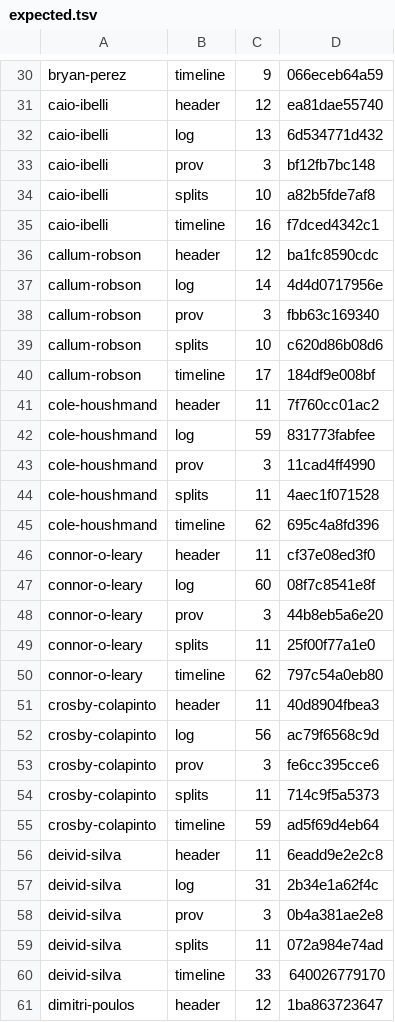
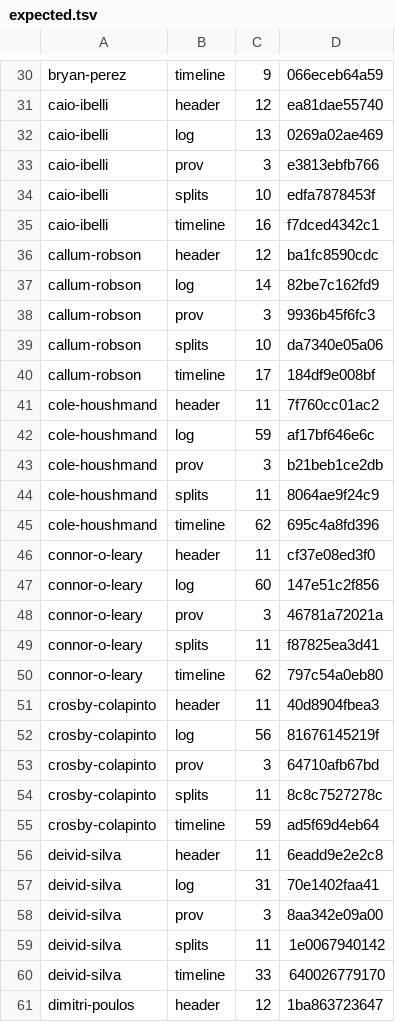
Before and after one commit to taryn-lgtm/swell-analytics, a TSV file: scripts/verify_surfers/expected.tsv, drawn as a sheet; only a part is shown, gaps mark what is left out; the diff covers the shown part only.

```diff
--- a/scripts/verify_surfers/expected.tsv
+++ b/scripts/verify_surfers/expected.tsv
@@ -31,30 +31,30 @@ bryan-perez	timeline	9	066eceb64a59
 caio-ibelli	header	12	ea81dae55740
-caio-ibelli	log	13	6d534771d432
-caio-ibelli	prov	3	bf12fb7bc148
-caio-ibelli	splits	10	a82b5fde7af8
+caio-ibelli	log	13	0269a02ae469
+caio-ibelli	prov	3	e3813ebfb766
+caio-ibelli	splits	10	edfa7878453f
 caio-ibelli	timeline	16	f7dced4342c1
 callum-robson	header	12	ba1fc8590cdc
-callum-robson	log	14	4d4d0717956e
-callum-robson	prov	3	fbb63c169340
-callum-robson	splits	10	c620d86b08d6
+callum-robson	log	14	82be7c162fd9
+callum-robson	prov	3	9936b45f6fc3
+callum-robson	splits	10	da7340e05a06
 callum-robson	timeline	17	184df9e008bf
 cole-houshmand	header	11	7f760cc01ac2
-cole-houshmand	log	59	831773fabfee
-cole-houshmand	prov	3	11cad4ff4990
-cole-houshmand	splits	11	4aec1f071528
+cole-houshmand	log	59	af17bf646e6c
+cole-houshmand	prov	3	b21beb1ce2db
+cole-houshmand	splits	11	8064ae9f24c9
 cole-houshmand	timeline	62	695c4a8fd396
 connor-o-leary	header	11	cf37e08ed3f0
-connor-o-leary	log	60	08f7c8541e8f
-connor-o-leary	prov	3	44b8eb5a6e20
-connor-o-leary	splits	11	25f00f77a1e0
+connor-o-leary	log	60	147e51c2f856
+connor-o-leary	prov	3	46781a72021a
+connor-o-leary	splits	11	f87825ea3d41
 connor-o-leary	timeline	62	797c54a0eb80
 crosby-colapinto	header	11	40d8904fbea3
-crosby-colapinto	log	56	ac79f6568c9d
-crosby-colapinto	prov	3	fe6cc395cce6
-crosby-colapinto	splits	11	714c9f5a5373
+crosby-colapinto	log	56	81676145219f
+crosby-colapinto	prov	3	64710afb67bd
+crosby-colapinto	splits	11	8c8c7527278c
 crosby-colapinto	timeline	59	ad5f69d4eb64
 deivid-silva	header	11	6eadd9e2e2c8
-deivid-silva	log	31	2b34e1a62f4c
-deivid-silva	prov	3	0b4a381ae2e8
-deivid-silva	splits	11	072a984e74ad
+deivid-silva	log	31	70e1402faa41
+deivid-silva	prov	3	8aa342e09a00
+deivid-silva	splits	11	1e0067940142
 deivid-silva	timeline	33	640026779170
```
Also changed, not shown: 147 edited cells elsewhere in this file, scripts/verify_events/expected.tsv, 35 other files.
